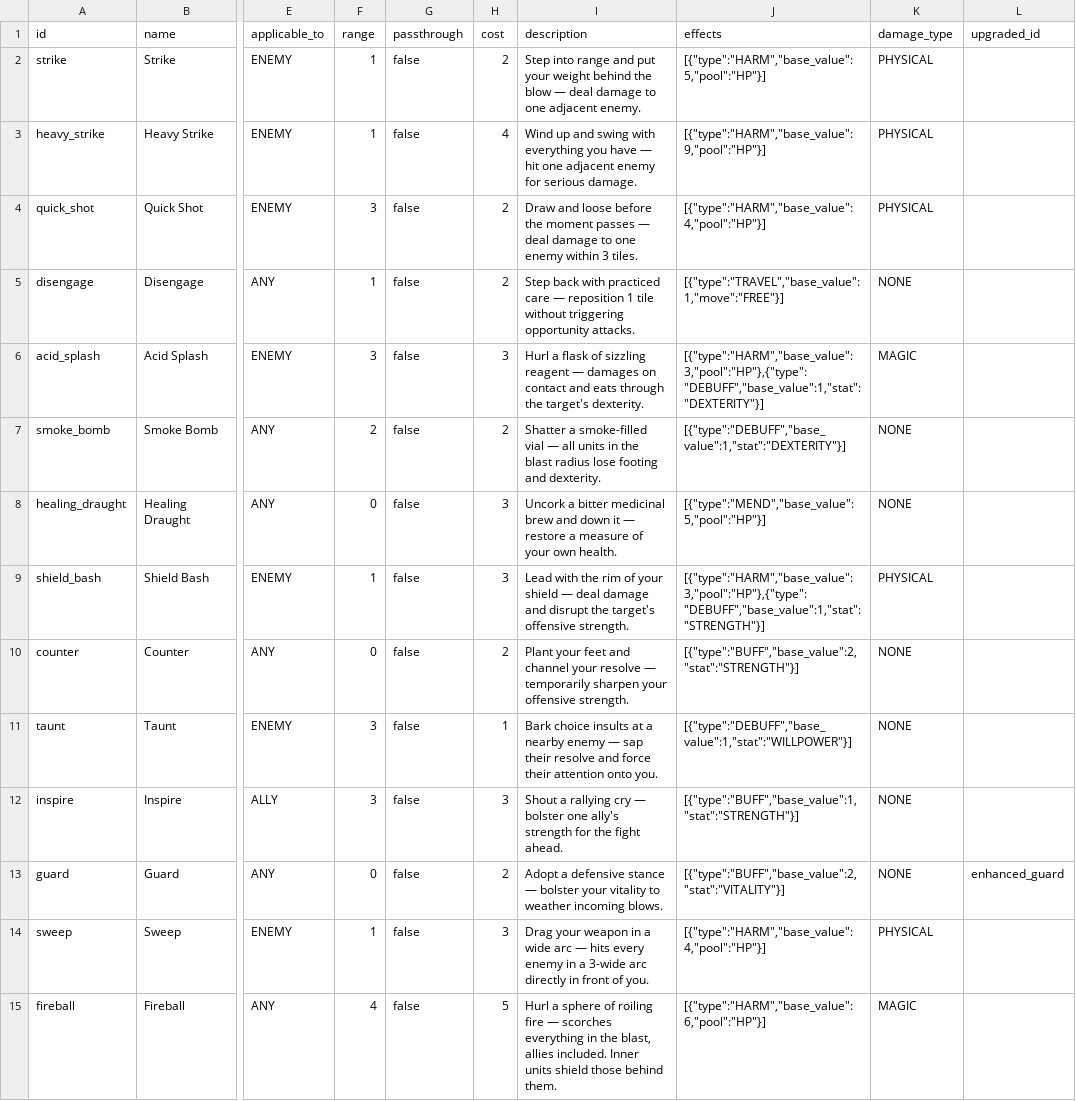
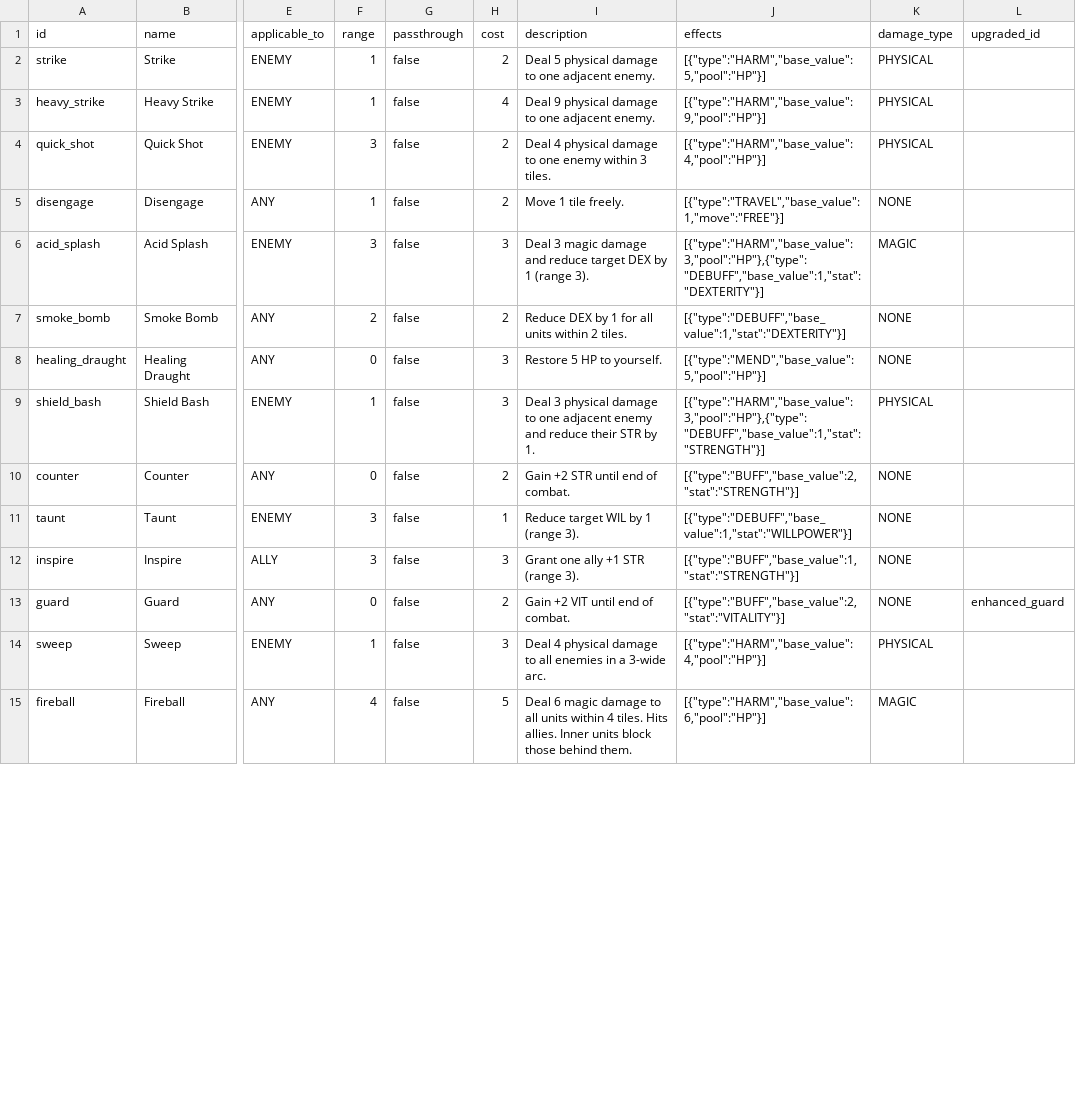
Before and after one commit to caleb-the-dev/RogueFinder, a CSV file: rogue-finder/data/abilities.csv, drawn as a sheet; only a part is shown, gaps mark what is left out; the diff covers the shown part only; the diff names each change by its address in the sheet, - before the commit and + after, or states it on an @@ line.

```diff
--- a/rogue-finder/data/abilities.csv
+++ b/rogue-finder/data/abilities.csv
-I2 (description): Step into range and put your weight behind the blow — deal damage to…
+I2 (description): Deal 5 physical damage to…
-I3 (description): Wind up and swing with everything you have — hit one adjacent enemy for serious damage.
+I3 (description): Deal 9 physical damage to one adjacent enemy.
-I4 (description): Draw and loose before the moment passes — deal damage to…
+I4 (description): Deal 4 physical damage to…
-I5 (description): Step back with practiced care — reposition 1 tile without triggering opportunity attacks.
+I5 (description): Move 1 tile freely.
-I6 (description): Hurl a flask of sizzling reagent — damages on contact and eats through the target's dexterity.
+I6 (description): Deal 3 magic damage and reduce target DEX by 1 (range 3).
-I7 (description): Shatter a smoke-filled vial — all units in the blast radius lose footing and dexterity.
+I7 (description): Reduce DEX by 1 for all units within 2 tiles.
-I8 (description): Uncork a bitter medicinal brew and down it — restore a measure of your own health.
+I8 (description): Restore 5 HP to yourself.
-I9 (description): Lead with the rim of your shield — deal damage and disrupt the target's offensive strength.
+I9 (description): Deal 3 physical damage to one adjacent enemy and reduce their STR by 1.
-I10 (description): Plant your feet and channel your resolve — temporarily sharpen your offensive strength.
+I10 (description): Gain +2 STR until end of combat.
-I11 (description): Bark choice insults at a nearby enemy — sap their resolve and force their attention onto you.
+I11 (description): Reduce target WIL by 1 (range 3).
-I12 (description): Shout a rallying cry — bolster one ally's strength for the fight ahead.
+I12 (description): Grant one ally +1 STR (range 3).
-I13 (description): Adopt a defensive stance — bolster your vitality to weather incoming blows.
+I13 (description): Gain +2 VIT until end of combat.
-I14 (description): Drag your weapon in a wide arc — hits every enemy in a 3-wide arc directly in front of you.
+I14 (description): Deal 4 physical damage to all enemies in a 3-wide arc.
-I15 (description): Hurl a sphere of roiling fire — scorches everything in the blast, allies included. Inner units shield those behind…
+I15 (description): Deal 6 magic damage to all units within 4 tiles. Hits allies. Inner units block those behind…
```
Also changed, not shown: 49 edited cells elsewhere in this file, rogue-finder/data/consumables.csv, rogue-finder/data/equipment.csv, 3 other files.
